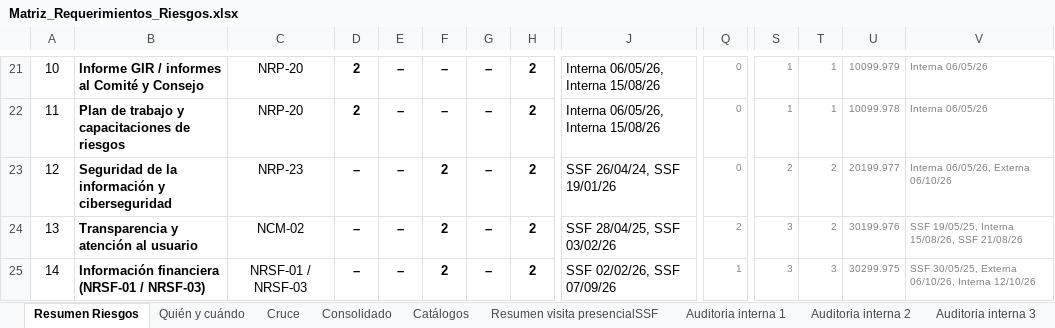
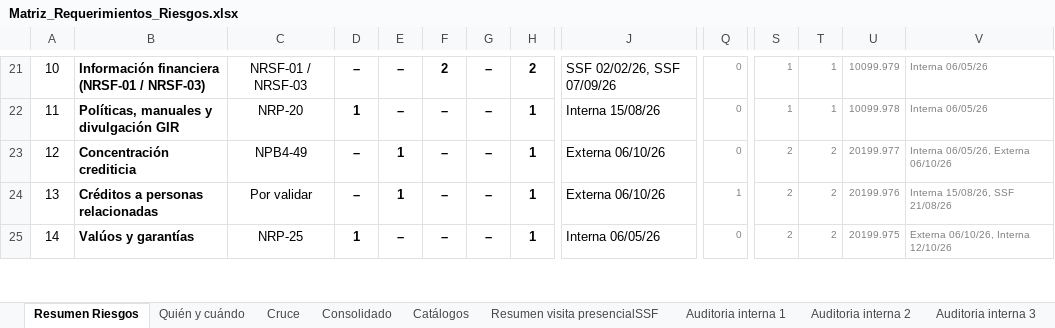
Before and after one commit to menjivar201280/riesgo, an Excel workbook: matriz-requerimientos/Matriz_Requerimientos_Riesgos.xlsx, sheet Resumen Riesgos, drawn as a sheet; only a part is shown, gaps mark what is left out; values as stored, in another font and other column widths than the file's, no borders; conditional formats not drawn; the diff covers the shown part only; the diff names each change by its address in the sheet, - before the commit and + after, or states it on an @@ line.

```diff
--- a/matriz-requerimientos/Matriz_Requerimientos_Riesgos.xlsx (sheet Resumen Riesgos)
+++ b/matriz-requerimientos/Matriz_Requerimientos_Riesgos.xlsx (sheet Resumen Riesgos)
-B21: Informe GIR / informes al Comité y Consejo
+B21: Información financiera (NRSF-01 / NRSF-03)
-C21: NRP-20
+C21: NRSF-01 / NRSF-03
-D21: 2
+D21: –
-F21: –
+F21: 2
-J21: Interna 06/05/26, Interna 15/08/26
+J21: SSF 02/02/26, SSF 07/09/26
-B22: Plan de trabajo y capacitaciones de riesgos
+B22: Políticas, manuales y divulgación GIR
-D22: 2
+D22: 1
-H22:H25: 2
+H22:H25: 1
-J22: Interna 06/05/26, Interna 15/08/26
+J22: Interna 15/08/26
-B23: Seguridad de la información y ciberseguridad
+B23: Concentración crediticia
-C23: NRP-23
+C23: NPB4-49
-E23:E24: –
+E23:E24: 1
-F23:F25: 2
+F23:F25: –
-J23: SSF 26/04/24, SSF 19/01/26
+J23: Externa 06/10/26
-B24: Transparencia y atención al usuario
+B24: Créditos a personas relacionadas
-C24: NCM-02
+C24: Por validar
-J24: SSF 28/04/25, SSF 03/02/26
+J24: Externa 06/10/26
-Q24: 2
+Q24: 1
-S24:S25: 3
+S24:S25: 2
-U24: 30199.976
+U24: 20199.976
-V24: SSF 19/05/25, Interna 15/08/26, SSF 21/08/26
+V24: Interna 15/08/26, SSF 21/08/26
-B25: Información financiera (NRSF-01 / NRSF-03)
+B25: Valúos y garantías
-C25: NRSF-01 / NRSF-03
+C25: NRP-25
-D25: –
+D25: 1
-J25: SSF 02/02/26, SSF 07/09/26
+J25: Interna 06/05/26
-Q25: 1
+Q25: 0
-T25: 3
+T25: 2
-U25: 30299.975
+U25: 20199.975
-V25: SSF 30/05/25, Externa 06/10/26, Interna 12/10/26
+V25: Externa 06/10/26, Interna 12/10/26
```
Also changed, not shown: 3 added rows, 3 removed rows and 173 edited cells elsewhere in this sheet, formulas that keep their value.
